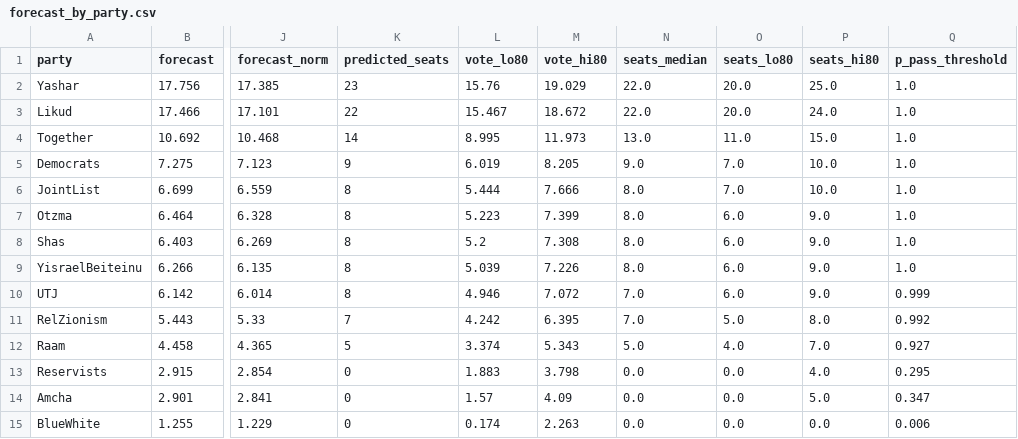
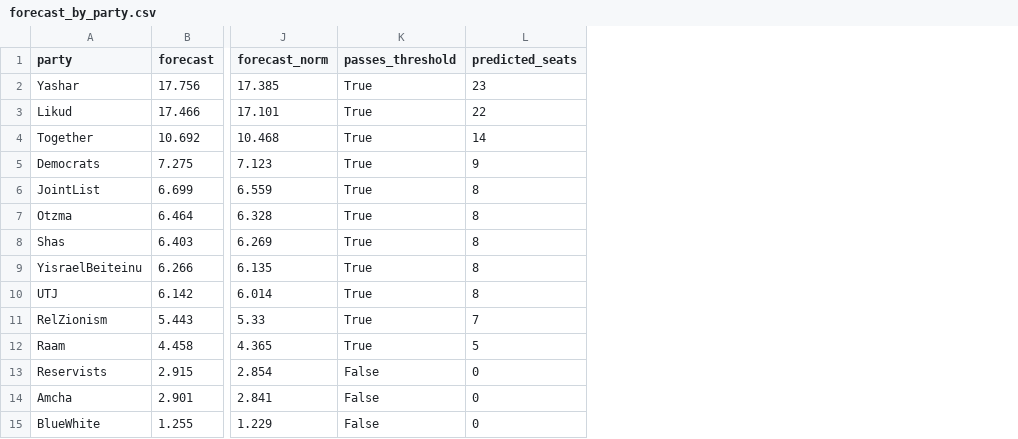
Before and after one commit to orineo1/predict_elections_2026, a CSV file: outputs/forecast_by_party.csv, drawn as a sheet; only a part is shown, gaps mark what is left out; removed rows and columns are numbered as before the commit, all else as after; the diff names each change by its address in the sheet, - before the commit and + after, or states it on an @@ line.

```diff
--- a/outputs/forecast_by_party.csv
+++ b/outputs/forecast_by_party.csv
+column K (passes_threshold), rows 2-15: True | True | True | True | True | True | True | True | True | True | True | False | False | False
-column L (vote_lo80), rows 2-15: 15.76 | 15.467 | 8.995 | 6.019 | 5.444 | 5.223 | 5.2 | 5.039 | 4.946 | 4.242 | 3.374 | 1.883 | 1.57 | 0.174
-column M (vote_hi80), rows 2-15: 19.029 | 18.672 | 11.973 | 8.205 | 7.666 | 7.399 | 7.308 | 7.226 | 7.072 | 6.395 | 5.343 | 3.798 | 4.09 | 2.263
-column N (seats_median), rows 2-15: 22.0 | 22.0 | 13.0 | 9.0 | 8.0 | 8.0 | 8.0 | 8.0 | 7.0 | 7.0 | 5.0 | 0.0 | 0.0 | 0.0
-column O (seats_lo80), rows 2-15: 20.0 | 20.0 | 11.0 | 7.0 | 7.0 | 6.0 | 6.0 | 6.0 | 6.0 | 5.0 | 4.0 | 0.0 | 0.0 | 0.0
-column P (seats_hi80), rows 2-15: 25.0 | 24.0 | 15.0 | 10.0 | 10.0 | 9.0 | 9.0 | 9.0 | 9.0 | 8.0 | 7.0 | 4.0 | 5.0 | 0.0
-column Q (p_pass_threshold), rows 2-15: 1.0 | 1.0 | 1.0 | 1.0 | 1.0 | 1.0 | 1.0 | 1.0 | 0.999 | 0.992 | 0.927 | 0.295 | 0.347 | 0.006
```
Also changed, not shown: 4 other files.
